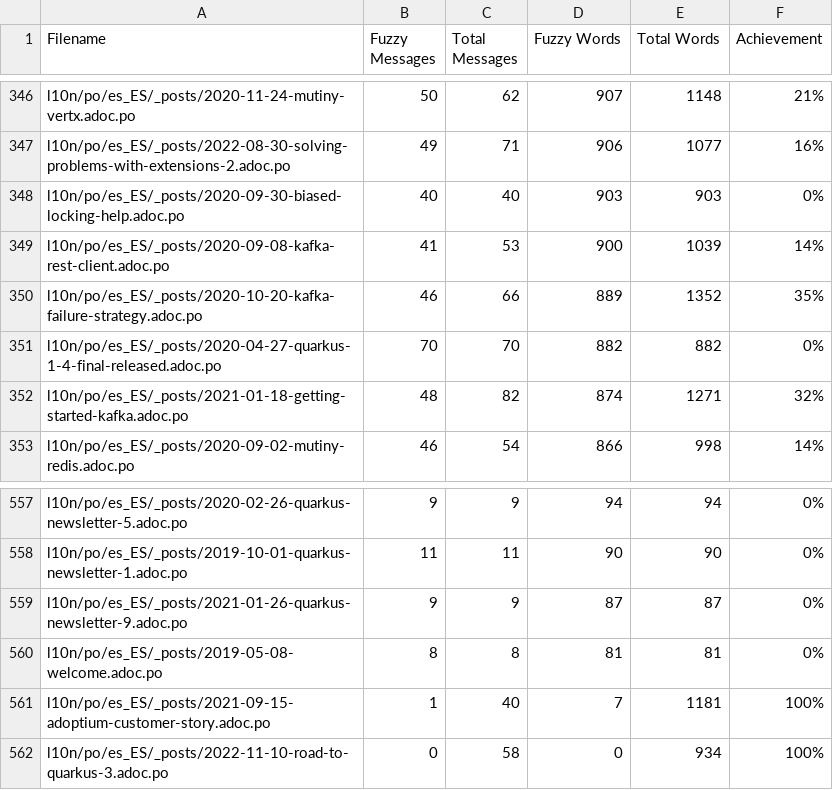
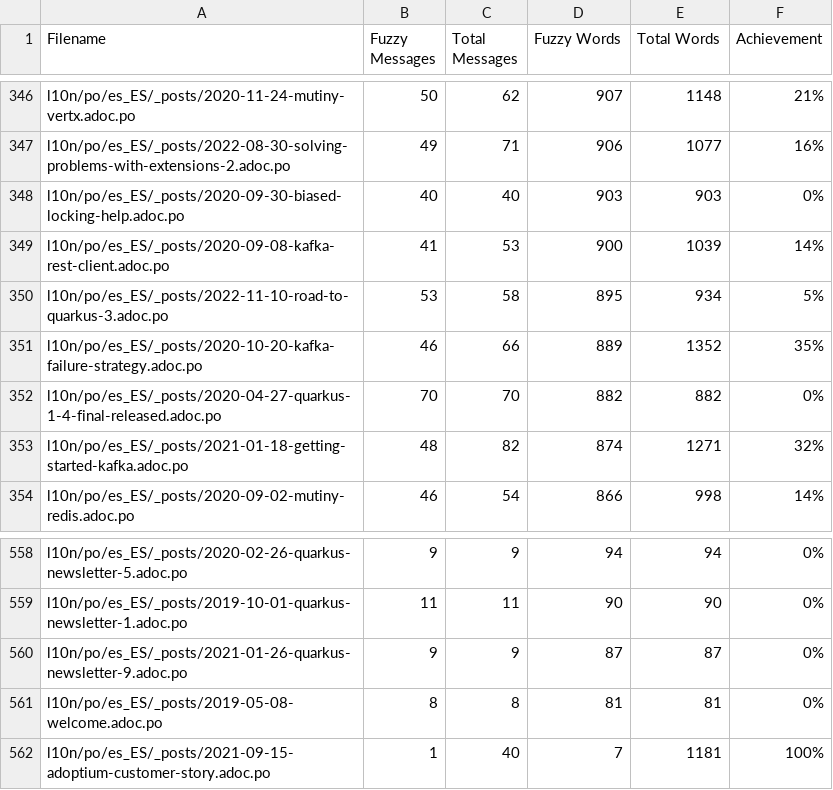
Before and after one commit to quarkusio/pt.quarkus.io, a CSV file: l10n/stats/translation-sorted-by-fuzzy-words.csv, drawn as a sheet; only a part is shown, gaps mark what is left out; removed rows and columns are numbered as before the commit, all else as after; the diff names each change by its address in the sheet, - before the commit and + after, or states it on an @@ line.

Commit message:
Update translation stats

```diff
--- a/l10n/stats/translation-sorted-by-fuzzy-words.csv
+++ b/l10n/stats/translation-sorted-by-fuzzy-words.csv
+row 350: l10n/po/es_ES/_posts/2022-11-10-road-to-quarkus-3.adoc.po | 53 | 58 | 895 | 934 | 5%
-row 562: l10n/po/es_ES/_posts/2022-11-10-road-to-quarkus-3.adoc.po | 0 | 58 | 0 | 934 | 100%
```
Also changed, not shown: l10n/stats/translation.csv.
